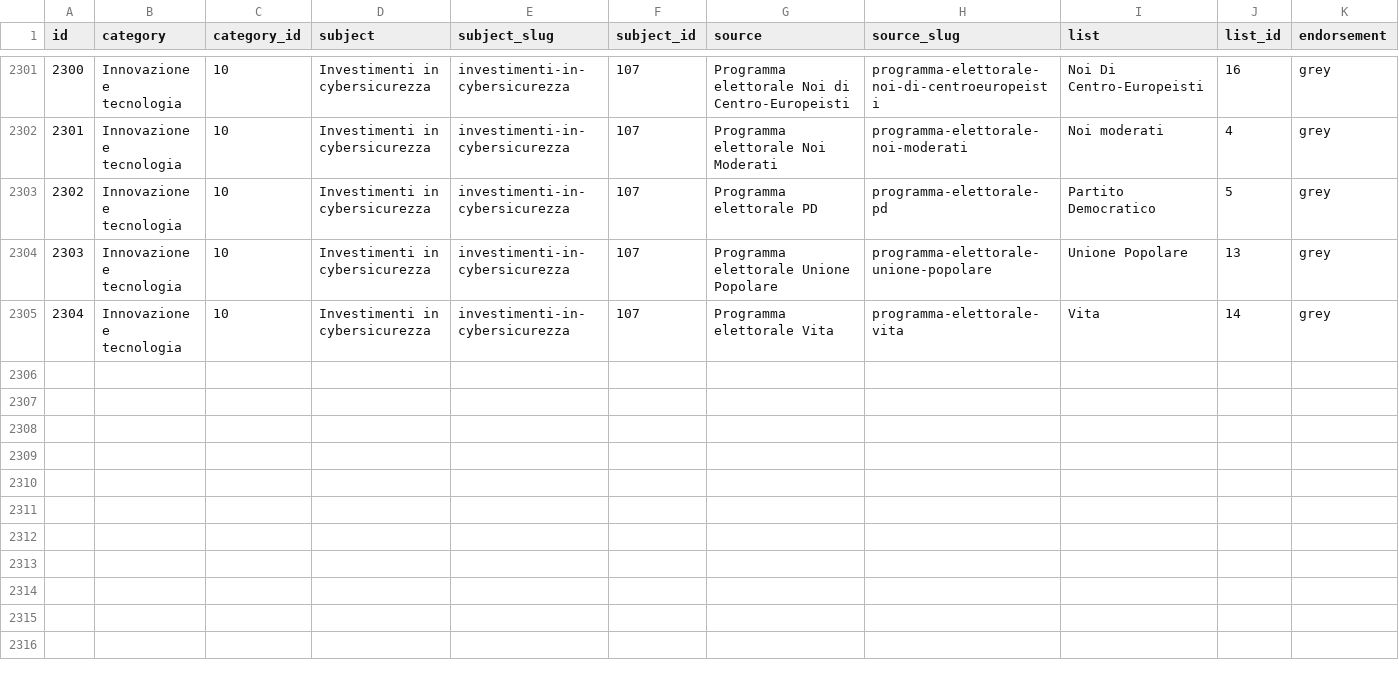
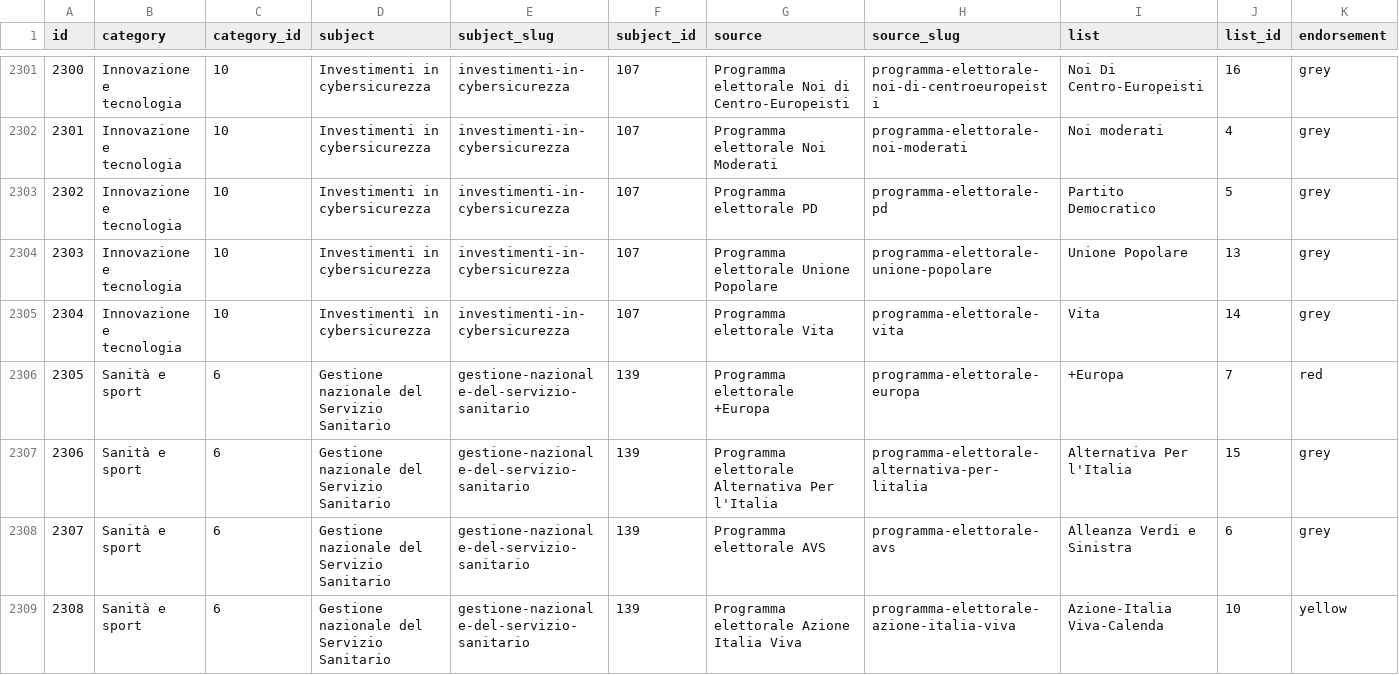
Before and after one commit to indecis-it/data, a CSV file: data/items.csv, drawn as a sheet; only a part is shown, gaps mark what is left out; rows hold the shown columns only; the diff covers the shown part only; the diff names each change by its address in the sheet, - before the commit and + after, or states it on an @@ line.

```diff
--- a/data/items.csv
+++ b/data/items.csv
+row 2306: 2305 | Sanità e sport | 6 | Gestione nazionale del Servizio Sanitario | gestione-nazionale-del-servizio-sanitario | 139 | Programma elettorale +Europa | programma-elettorale-europa | +Europa | 7 | red
+row 2307: 2306 | Sanità e sport | 6 | Gestione nazionale del Servizio Sanitario | gestione-nazionale-del-servizio-sanitario | 139 | Programma elettorale Alternativa Per l'Italia | programma-elettorale-alternativa-per-litalia | Alternativa Per l'Italia | 15 | grey
+row 2308: 2307 | Sanità e sport | 6 | Gestione nazionale del Servizio Sanitario | gestione-nazionale-del-servizio-sanitario | 139 | Programma elettorale AVS | programma-elettorale-avs | Alleanza Verdi e Sinistra | 6 | grey
+row 2309: 2308 | Sanità e sport | 6 | Gestione nazionale del Servizio Sanitario | gestione-nazionale-del-servizio-sanitario | 139 | Programma elettorale Azione Italia Viva | programma-elettorale-azione-italia-viva | Azione-Italia Viva-Calenda | 10 | yellow
```
Also changed, not shown: 12 added rows and 4 edited cells elsewhere in this file, data/relic.csv, data/sources.csv, 3 other files.
